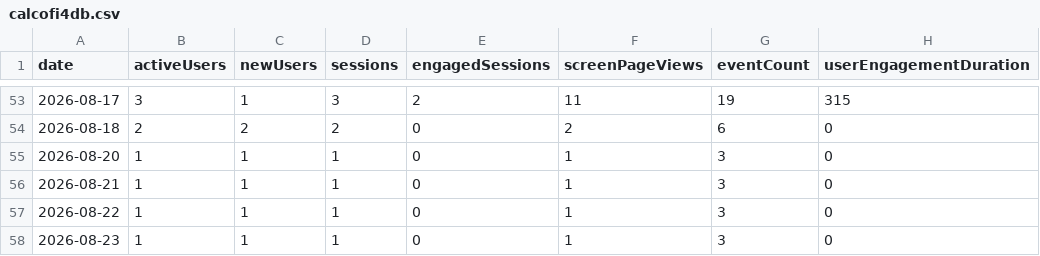
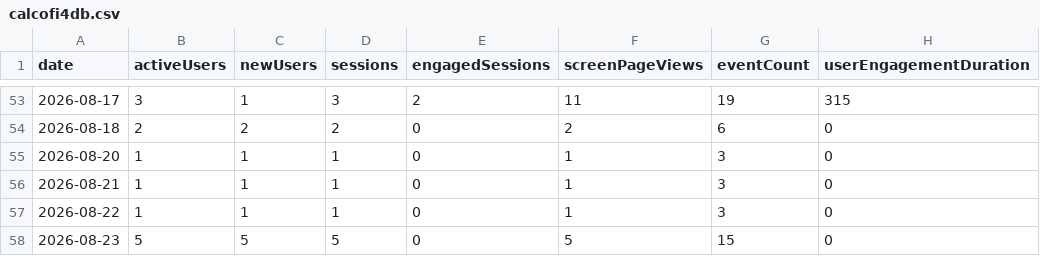
Before and after one commit to CalCOFI/analytics, a CSV file: static/data/daily/calcofi4db.csv, drawn as a sheet; only a part is shown, gaps mark what is left out.

```diff
--- a/static/data/daily/calcofi4db.csv
+++ b/static/data/daily/calcofi4db.csv
@@ -57,2 +57,2 @@ date,activeUsers,newUsers,sessions,engagedSessions,screenPageViews,eventCount,us
 2026-08-22,1,1,1,0,1,3,0
-2026-08-23,1,1,1,0,1,3,0
+2026-08-23,5,5,5,0,5,15,0
```
Also changed, not shown: static/data/daily/calcofi4r.csv, static/data/requests/erddap.csv, 17 other files.
